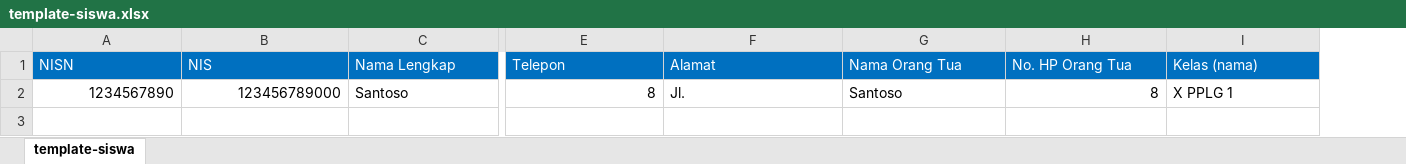
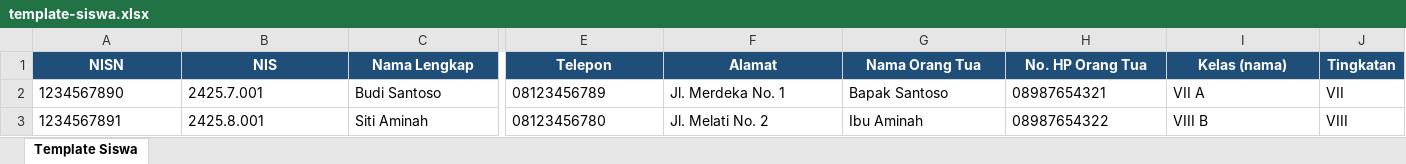
Before and after one commit to fynnaly/Pelanggaran-Siswa, an Excel workbook: public/template-siswa.xlsx, sheet Template Siswa, drawn as a sheet; only a part is shown, gaps mark what is left out; values as stored, in another font and other column widths than the file's, no borders; rows hold the shown columns only; the diff covers the shown part only; the diff names each change by its address in the sheet, - before the commit and + after, or states it on an @@ line.

Commit message:
feat(siswa): simpan tingkatan kelas saat impor
Impor siswa kini mengenali tingkatan dari nama kelas (VIII B, 8B, 7.1) atau kolom Tingkatan, lalu menyimpannya pada grade_level kelas. Template dan ekspor mendapat kolom Tingkatan, dan kelas hasil impor tidak lagi ber-tingkat kosong.

```diff
--- a/public/template-siswa.xlsx (sheet Template Siswa)
+++ b/public/template-siswa.xlsx (sheet Template Siswa)
-sheet tab: template-siswa
+sheet tab: Template Siswa
+column J (Tingkatan), row 2: VII
@@ A1:I1 fill: #0070C0 → #1F4E79, bold: off → on, alignment: left → center @@
-A2 alignment: right
+A2 alignment: left
-B2 (NIS): 123456789000
+B2 (NIS): 2425.7.001
-C2 (Nama Lengkap): Santoso
+C2 (Nama Lengkap): Budi Santoso
-E2 (Telepon): 8
+E2 (Telepon): 08123456789
-F2 (Alamat): Jl.
+F2 (Alamat): Jl. Merdeka No. 1
-G2 (Nama Orang Tua): Santoso
+G2 (Nama Orang Tua): Bapak Santoso
-H2 (No. HP Orang Tua): 8
+H2 (No. HP Orang Tua): 08987654321
-I2 (Kelas (nama)): X PPLG 1
+I2 (Kelas (nama)): VII A
+row 3: 1234567891 | 2425.8.001 | Siti Aminah | 08123456780 | Jl. Melati No. 2 | Ibu Aminah | 08987654322 | VIII B | VIII
```
Also changed, not shown: 1 edited cell and cell formats elsewhere in this sheet, 3 other files.
